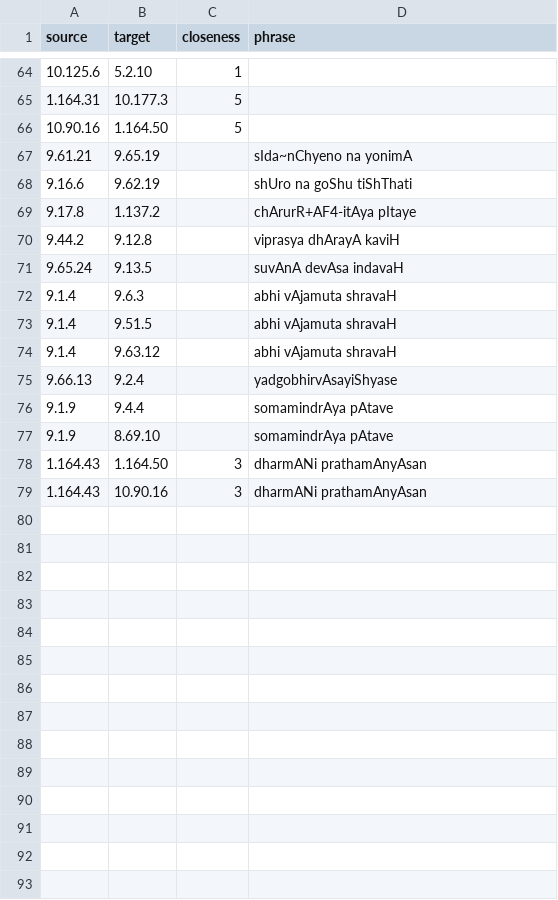
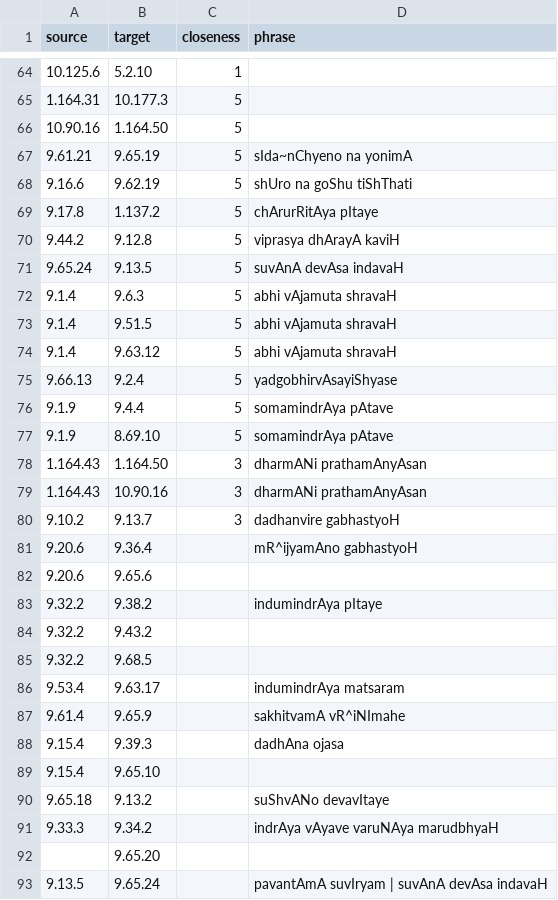
Before and after one commit to ananthnarayan/ananthnarayan.github.io, a CSV file: RigvedaGraph/edges.csv, drawn as a sheet; only a part is shown, gaps mark what is left out; the diff covers the shown part only.

```diff
--- a/RigvedaGraph/edges.csv
+++ b/RigvedaGraph/edges.csv
@@ -66,14 +66,28 @@ source,target,closeness,phrase
 10.90.16,1.164.50,5,
-9.61.21,9.65.19,,sIda~nChyeno na yonimA
-9.16.6,9.62.19,,shUro na goShu tiShThati
-9.17.8,1.137.2,,chArurR+AF4-itAya pItaye
-9.44.2,9.12.8,,viprasya dhArayA kaviH
-9.65.24,9.13.5,,suvAnA devAsa indavaH
-9.1.4,9.6.3,,abhi vAjamuta shravaH
-9.1.4,9.51.5,,abhi vAjamuta shravaH
-9.1.4,9.63.12,,abhi vAjamuta shravaH
-9.66.13,9.2.4,,yadgobhirvAsayiShyase
-9.1.9,9.4.4,,somamindrAya pAtave
-9.1.9,8.69.10,,somamindrAya pAtave
+9.61.21,9.65.19,5,sIda~nChyeno na yonimA
+9.16.6,9.62.19,5,shUro na goShu tiShThati
+9.17.8,1.137.2,5,chArurRitAya pItaye
+9.44.2,9.12.8,5,viprasya dhArayA kaviH
+9.65.24,9.13.5,5,suvAnA devAsa indavaH
+9.1.4,9.6.3,5,abhi vAjamuta shravaH
+9.1.4,9.51.5,5,abhi vAjamuta shravaH
+9.1.4,9.63.12,5,abhi vAjamuta shravaH
+9.66.13,9.2.4,5,yadgobhirvAsayiShyase
+9.1.9,9.4.4,5,somamindrAya pAtave
+9.1.9,8.69.10,5,somamindrAya pAtave
 1.164.43,1.164.50,3,dharmANi prathamAnyAsan
 1.164.43,10.90.16,3,dharmANi prathamAnyAsan
+9.10.2,9.13.7,3,dadhanvire gabhastyoH
+9.20.6,9.36.4,, mR^ijyamAno gabhastyoH
+9.20.6,9.65.6,,
+9.32.2,9.38.2,,indumindrAya pItaye
+9.32.2,9.43.2,,
+9.32.2,9.68.5,,
+9.53.4,9.63.17,,indumindrAya matsaram
+9.61.4,9.65.9,,sakhitvamA vR^iNImahe
+9.15.4,9.39.3,,dadhAna ojasa
+9.15.4,9.65.10,,
+9.65.18,9.13.2,,suShvANo devavItaye
+9.33.3,9.34.2,, indrAya vAyave varuNAya marudbhyaH
+,9.65.20,,
+9.13.5,9.65.24,,pavantAmA suvIryam | suvAnA devAsa indavaH
```
Also changed, not shown: 29 added rows elsewhere in this file, 15 other files.
